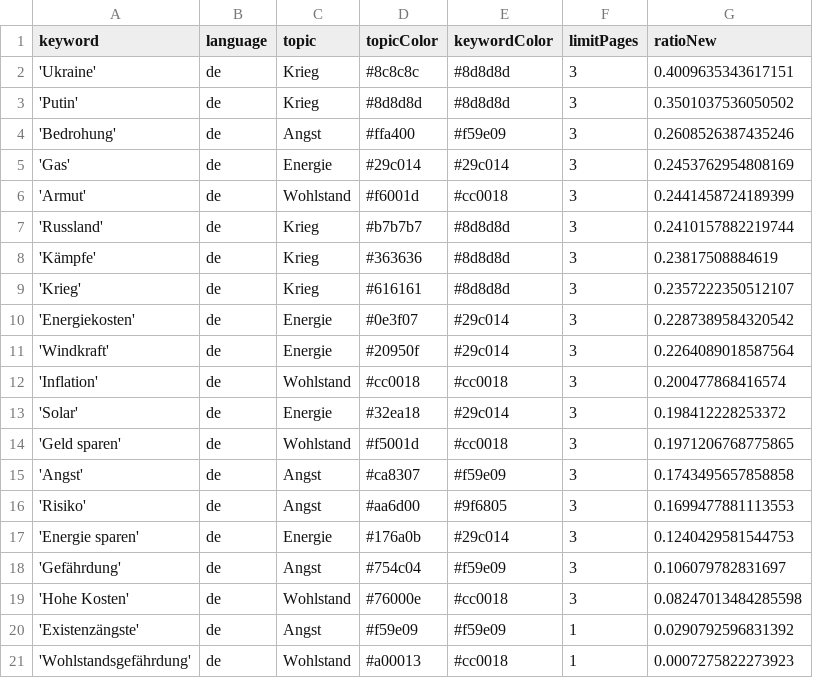
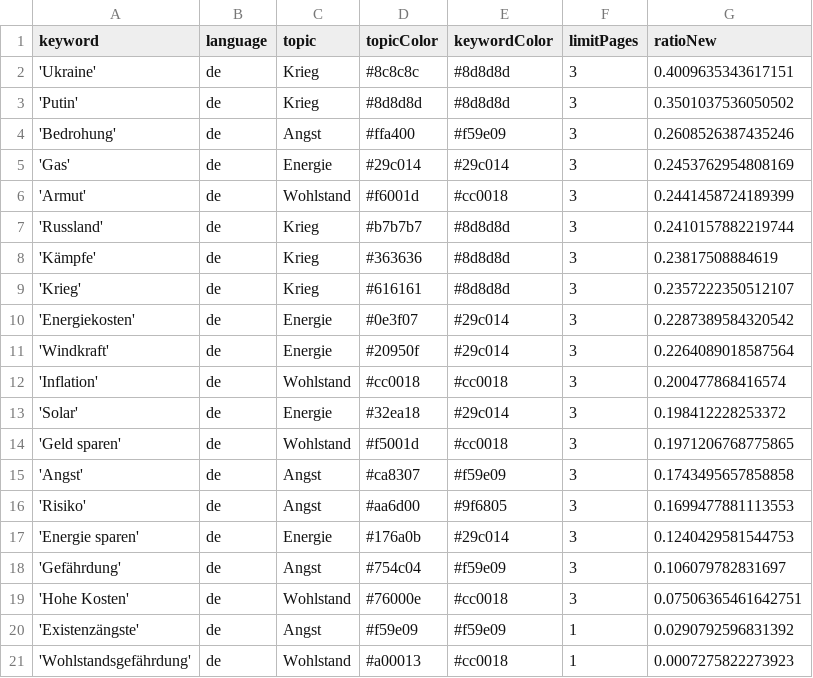
Before and after one commit to tg-news/winterIsComing2, a CSV file: keywords.csv, drawn as a sheet.

Commit message:
Commit from GitHub Actions (harvest:0.0)

```diff
--- a/keywords.csv
+++ b/keywords.csv
@@ -18,3 +18,3 @@ keyword,language,topic,topicColor,keywordColor,limitPages,ratioNew
 'Gefährdung',de,Angst,#754c04,#f59e09,3,0.106079782831697
-'Hohe Kosten',de,Wohlstand,#76000e,#cc0018,3,0.08247013484285598
+'Hohe Kosten',de,Wohlstand,#76000e,#cc0018,3,0.07506365461642751
 'Existenzängste',de,Angst,#f59e09,#f59e09,1,0.0290792596831392
```
